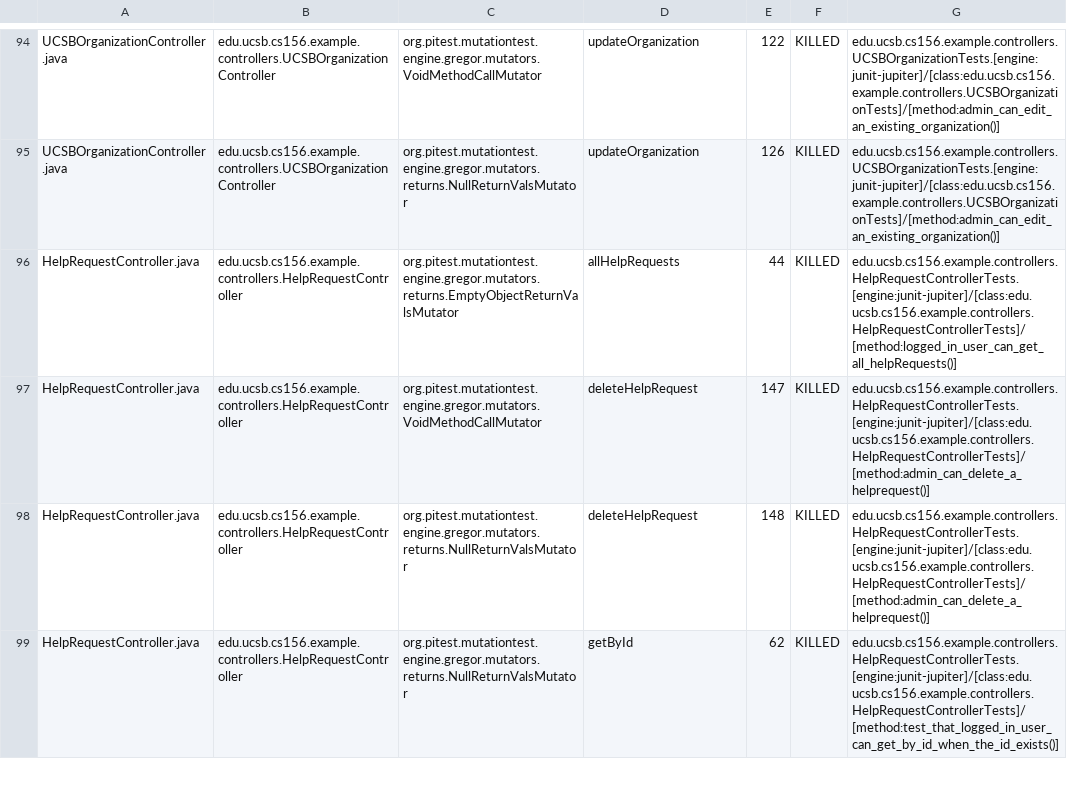
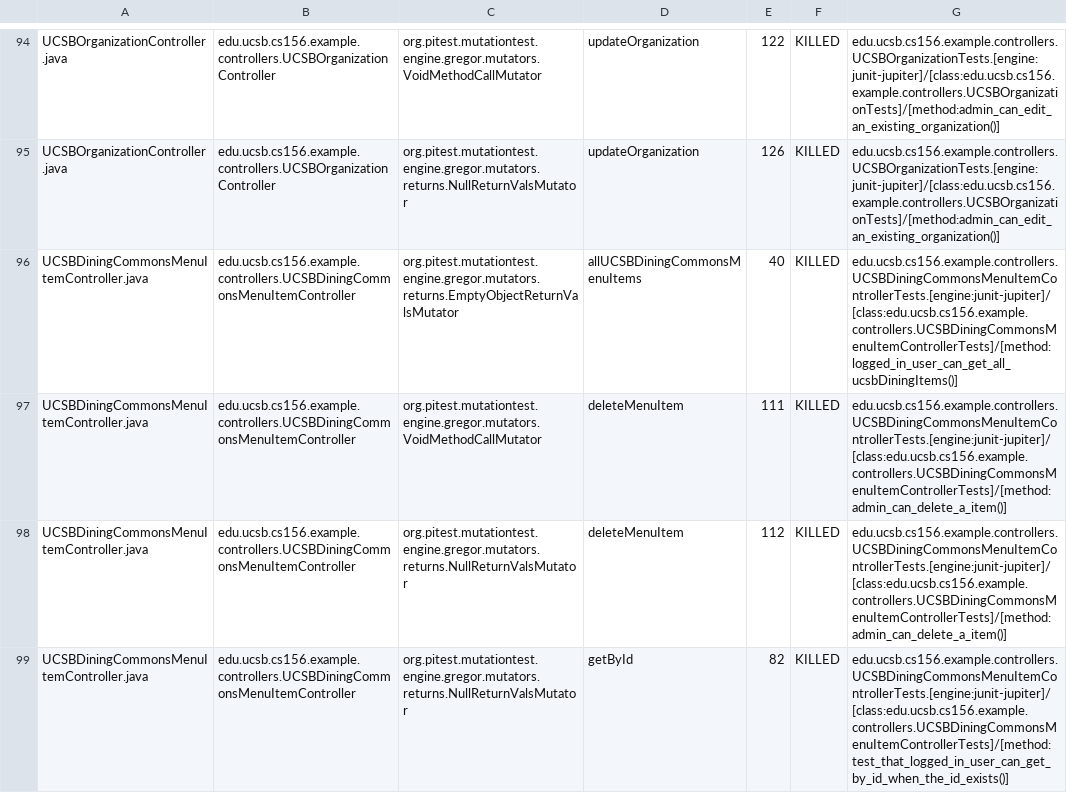
Before and after one commit to ucsb-cs156-f25/team01-f25-12, a CSV file: pitest/mutations.csv, drawn as a sheet; only a part is shown, gaps mark what is left out; the shorter side is filled out with more unchanged rows; the diff covers the shown part only; the diff names each change by its address in the sheet, - before the commit and + after, or states it on an @@ line.

Commit message:
Deploying to gh-pages from @ ucsb-cs156-f25/team01-f25-12@3f1f62c9520c48709222a3f023aed15868b9a07b 🚀

```diff
--- a/pitest/mutations.csv
+++ b/pitest/mutations.csv
+row 96: UCSBDiningCommonsMenuItemController.java | edu.ucsb.cs156.example.controllers.UCSBDiningCommonsMenuItemController | org.pitest.mutationtest.engine.gregor.mutators.returns.EmptyObjectReturnValsMutator | allUCSBDiningCommonsMenuItems | 40 | KILLED | edu.ucsb.cs156.example.controllers.UCSBDiningCommonsMenuItemControllerTests.[engine:junit-jupiter]/[class:edu.ucsb.cs156.example.controllers.UCSBDiningCommonsMenuItemControllerTests]/[method:logged_in_user_can_get_all_ucsbDiningItems()]
+row 97: UCSBDiningCommonsMenuItemController.java | edu.ucsb.cs156.example.controllers.UCSBDiningCommonsMenuItemController | org.pitest.mutationtest.engine.gregor.mutators.VoidMethodCallMutator | deleteMenuItem | 111 | KILLED | edu.ucsb.cs156.example.controllers.UCSBDiningCommonsMenuItemControllerTests.[engine:junit-jupiter]/[class:edu.ucsb.cs156.example.controllers.UCSBDiningCommonsMenuItemControllerTests]/[method:admin_can_delete_a_item()]
+row 98: UCSBDiningCommonsMenuItemController.java | edu.ucsb.cs156.example.controllers.UCSBDiningCommonsMenuItemController | org.pitest.mutationtest.engine.gregor.mutators.returns.NullReturnValsMutator | deleteMenuItem | 112 | KILLED | edu.ucsb.cs156.example.controllers.UCSBDiningCommonsMenuItemControllerTests.[engine:junit-jupiter]/[class:edu.ucsb.cs156.example.controllers.UCSBDiningCommonsMenuItemControllerTests]/[method:admin_can_delete_a_item()]
+row 99: UCSBDiningCommonsMenuItemController.java | edu.ucsb.cs156.example.controllers.UCSBDiningCommonsMenuItemController | org.pitest.mutationtest.engine.gregor.mutators.returns.NullReturnValsMutator | getById | 82 | KILLED | edu.ucsb.cs156.example.controllers.UCSBDiningCommonsMenuItemControllerTests.[engine:junit-jupiter]/[class:edu.ucsb.cs156.example.controllers.UCSBDiningCommonsMenuItemControllerTests]/[method:test_that_logged_in_user_can_get_by_id_when_the_id_exists()]
```
Also changed, not shown: 11 added rows, 5 removed rows and 8 edited cells elsewhere in this file, 24 other files.
